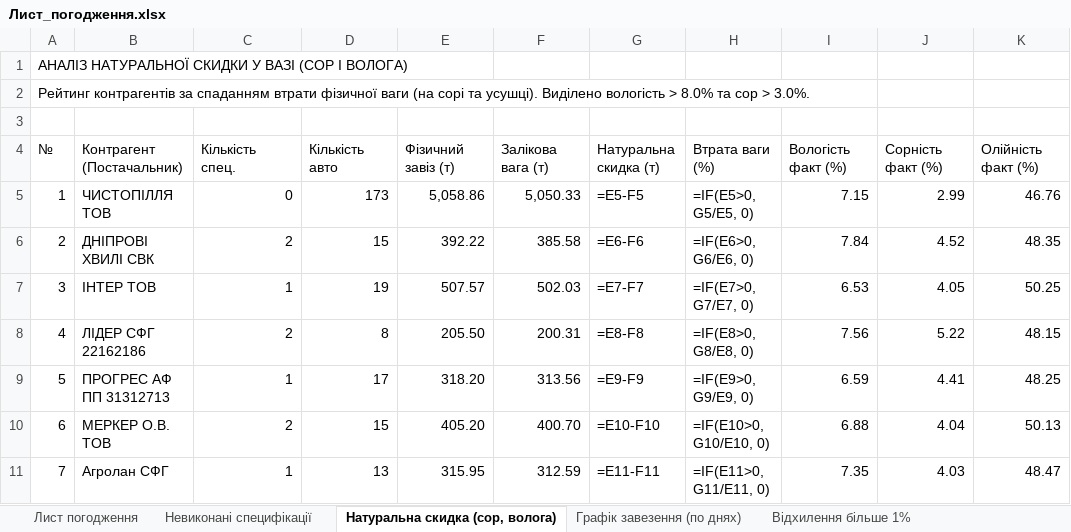
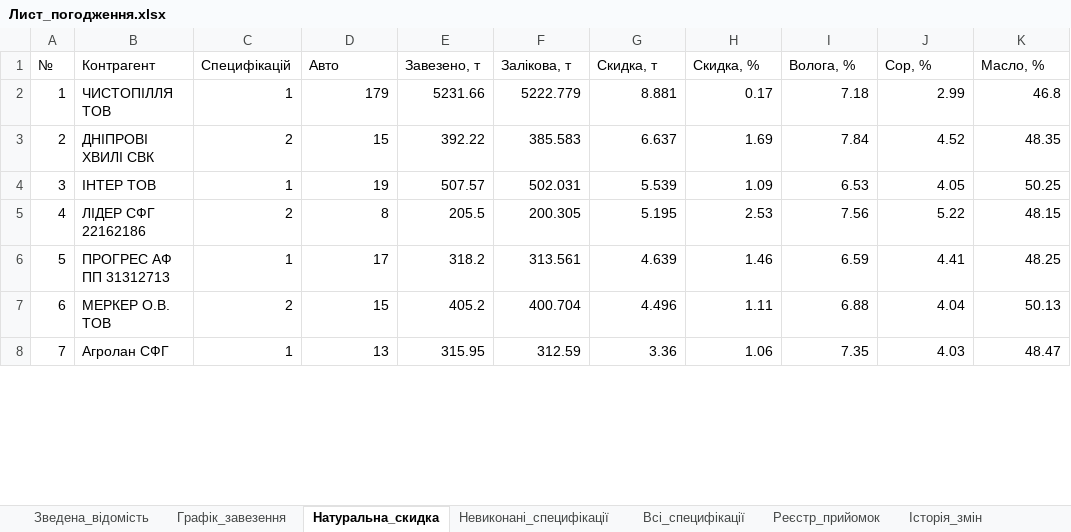
Before and after one commit to bublik3602/Dashbord-Api08, an Excel workbook: database/Лист_погодження.xlsx, sheet Натуральна_скидка, drawn as a sheet; only a part is shown; values as stored, in another font and other column widths than the file's, no cell formats; formulas without a stored value are shown as written; removed rows and columns are numbered as before the commit, all else as after; the diff covers the shown part only; the diff names each change by its address in the sheet, - before the commit and + after, or states it on an @@ line.

```diff
--- a/database/Лист_погодження.xlsx (sheet Натуральна_скидка)
+++ b/database/Лист_погодження.xlsx (sheet Натуральна_скидка)
-sheet tab: Лист погодження
+sheet tab: Зведена_відомість
-sheet tab: Невиконані специфікації
+sheet tab: Графік_завезення
-sheet tab: Натуральна скидка (сор, волога)
+sheet tab: Натуральна_скидка
-sheet tab: Графік завезення (по днях)
+sheet tab: Невиконані_специфікації
-sheet tab: Відхилення більше 1%
+sheet tab: Всі_специфікації
@@ column A (№) renumbered between rows 1 and 76 @@
-B1: (empty)
+B1: Контрагент
-C1: (empty)
+C1: Специфікацій
-D1: (empty)
+D1: Авто
-E1: (empty)
+E1: Завезено, т
-F1: (empty)
+F1: Залікова, т
-G1: (empty)
+G1: Скидка, т
-H1: (empty)
+H1: Скидка, %
-I1: (empty)
+I1: Волога, %
-J1: (empty)
+J1: Сор, %
-K1: (empty)
+K1: Масло, %
-row 2: Рейтинг контрагентів за спаданням втрати фізичної ваги (на сорі та усушці). Виділено вологість > 8.0% та сор > 3.0%.
-row 3: (empty)
-row 4: № | Контрагент (Постачальник) | Кількість спец. | Кількість авто | Фізичний завіз (т) | Залікова вага (т) | Натуральна скидка (т) | Втрата ваги (%) | Вологість факт (%) | Сорність факт (%) | Олійність факт (%)
-C2 (Специфікацій): 0
+C2 (Специфікацій): 1
-D2 (Авто): 173
+D2 (Авто): 179
-E2 (Завезено, т): 5,058.86
+E2 (Завезено, т): 5231.66
-F2 (Залікова, т): 5,050.33
+F2 (Залікова, т): 5222.779
-G2 (Скидка, т): =E5-F5
+G2 (Скидка, т): 8.881
-H2 (Скидка, %): =IF(E5>0, G5/E5, 0)
+H2 (Скидка, %): 0.17
-I2 (Волога, %): 7.15
+I2 (Волога, %): 7.18
-K2 (Масло, %): 46.76
+K2 (Масло, %): 46.8
-F3 (Залікова, т): 385.58
+F3 (Залікова, т): 385.583
-G3 (Скидка, т): =E6-F6
+G3 (Скидка, т): 6.637
-H3 (Скидка, %): =IF(E6>0, G6/E6, 0)
+H3 (Скидка, %): 1.69
-F4 (Залікова, т): 502.03
+F4 (Залікова, т): 502.031
-G4 (Скидка, т): =E7-F7
+G4 (Скидка, т): 5.539
-H4 (Скидка, %): =IF(E7>0, G7/E7, 0)
+H4 (Скидка, %): 1.09
-E5 (Завезено, т): 205.50
+E5 (Завезено, т): 205.5
-F5 (Залікова, т): 200.31
+F5 (Залікова, т): 200.305
-G5 (Скидка, т): =E8-F8
+G5 (Скидка, т): 5.195
-H5 (Скидка, %): =IF(E8>0, G8/E8, 0)
+H5 (Скидка, %): 2.53
-E6 (Завезено, т): 318.20
+E6 (Завезено, т): 318.2
-F6 (Залікова, т): 313.56
+F6 (Залікова, т): 313.561
-G6 (Скидка, т): =E9-F9
+G6 (Скидка, т): 4.639
-H6 (Скидка, %): =IF(E9>0, G9/E9, 0)
+H6 (Скидка, %): 1.46
-E7 (Завезено, т): 405.20
+E7 (Завезено, т): 405.2
-F7 (Залікова, т): 400.70
+F7 (Залікова, т): 400.704
-G7 (Скидка, т): =E10-F10
+G7 (Скидка, т): 4.496
-H7 (Скидка, %): =IF(E10>0, G10/E10, 0)
+H7 (Скидка, %): 1.11
-G8 (Скидка, т): =E11-F11
+G8 (Скидка, т): 3.36
-H8 (Скидка, %): =IF(E11>0, G11/E11, 0)
+H8 (Скидка, %): 1.06
```
Also changed, not shown: 3 added rows, 2 removed rows and 249 edited cells elsewhere in this sheet, sheet Реєстр_прийомок, sheet Всі_специфікації, sheet Зведена_відомість, sheet Невиконані_специфікації, sheet Графік_завезення, sheet Історія_змін, other sheet tabs, cell formats, 5 other files.
